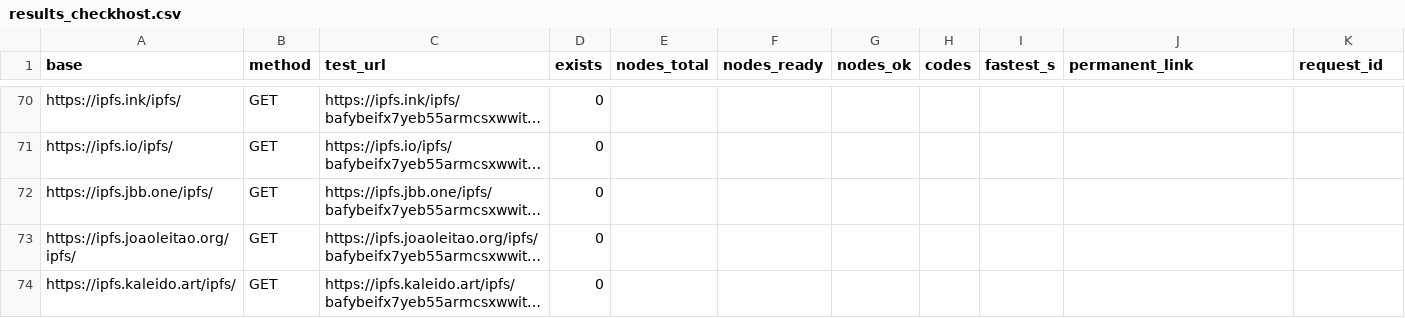
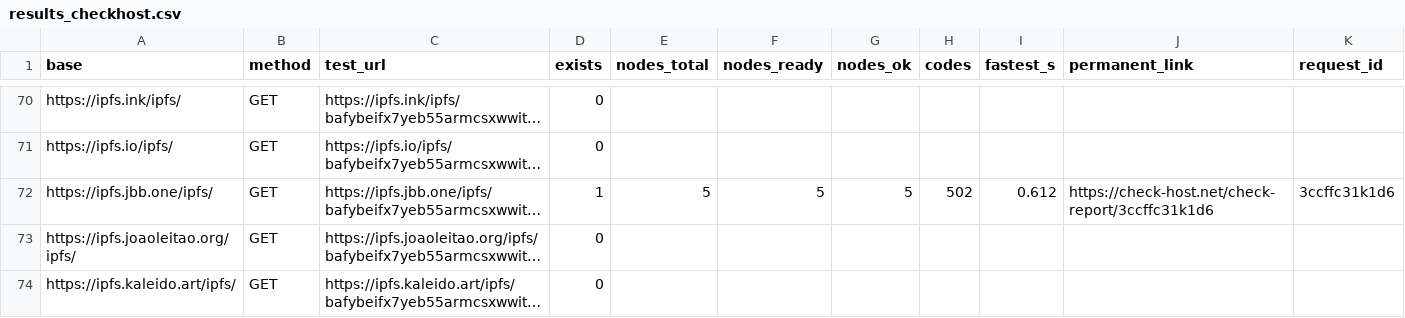
Before and after one commit to OriginSXC/upload2ipfs, a CSV file: reports/results_checkhost.csv, drawn as a sheet; only a part is shown, gaps mark what is left out; long unchanged cells end in …; the diff names each change by its address in the sheet, - before the commit and + after, or states it on an @@ line.

```diff
--- a/reports/results_checkhost.csv
+++ b/reports/results_checkhost.csv
-D72 (exists): 0
+D72 (exists): 1
-E72 (nodes_total): (empty)
+E72 (nodes_total): 5
-F72 (nodes_ready): (empty)
+F72 (nodes_ready): 5
-G72 (nodes_ok): (empty)
+G72 (nodes_ok): 5
-H72 (codes): (empty)
+H72 (codes): 502
-I72 (fastest_s): (empty)
+I72 (fastest_s): 0.612
-J72 (permanent_link): (empty)
+J72 (permanent_link): https://check-host.net/check-report/3ccffc31k1d6
-K72 (request_id): (empty)
+K72 (request_id): 3ccffc31k1d6
```
Also changed, not shown: 4 other files.
